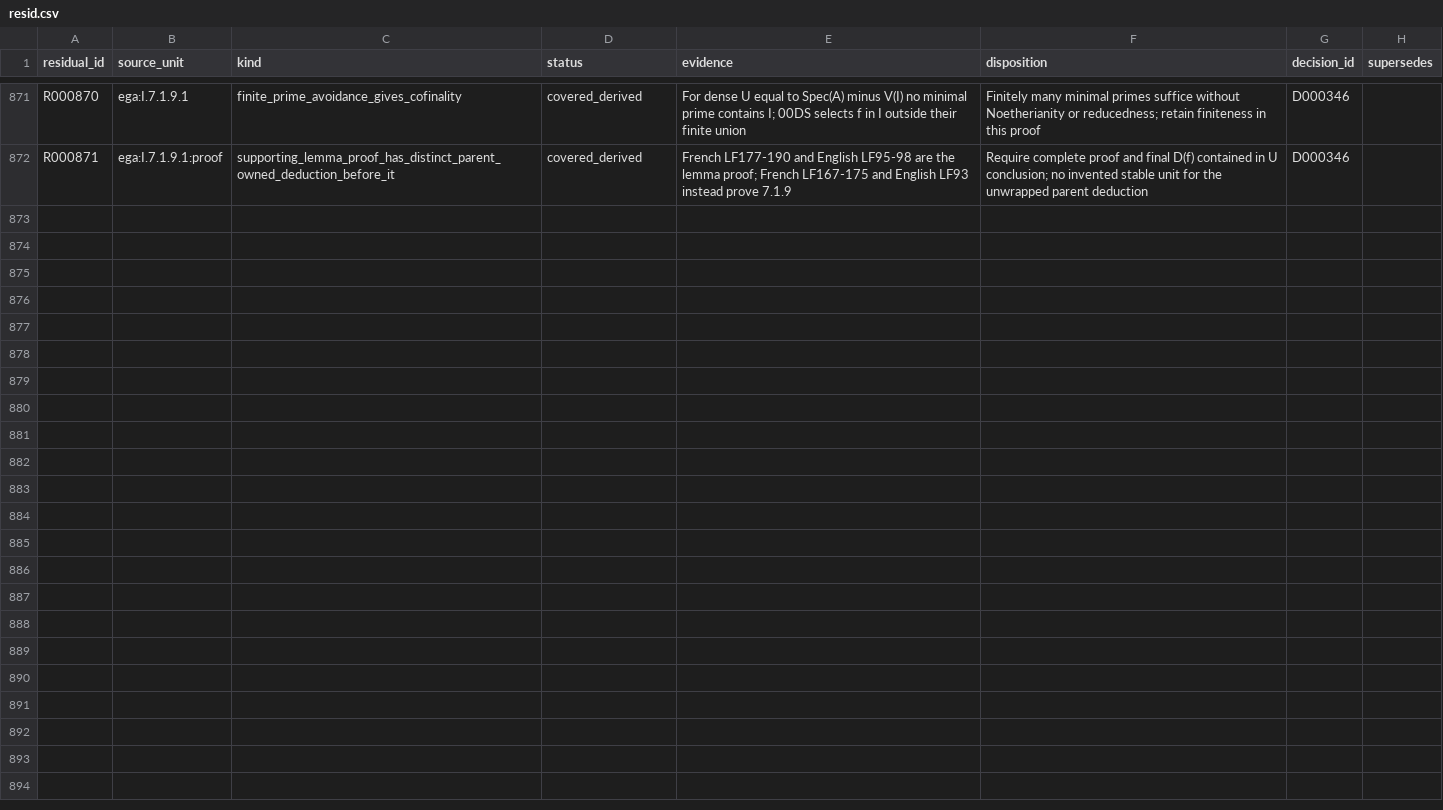
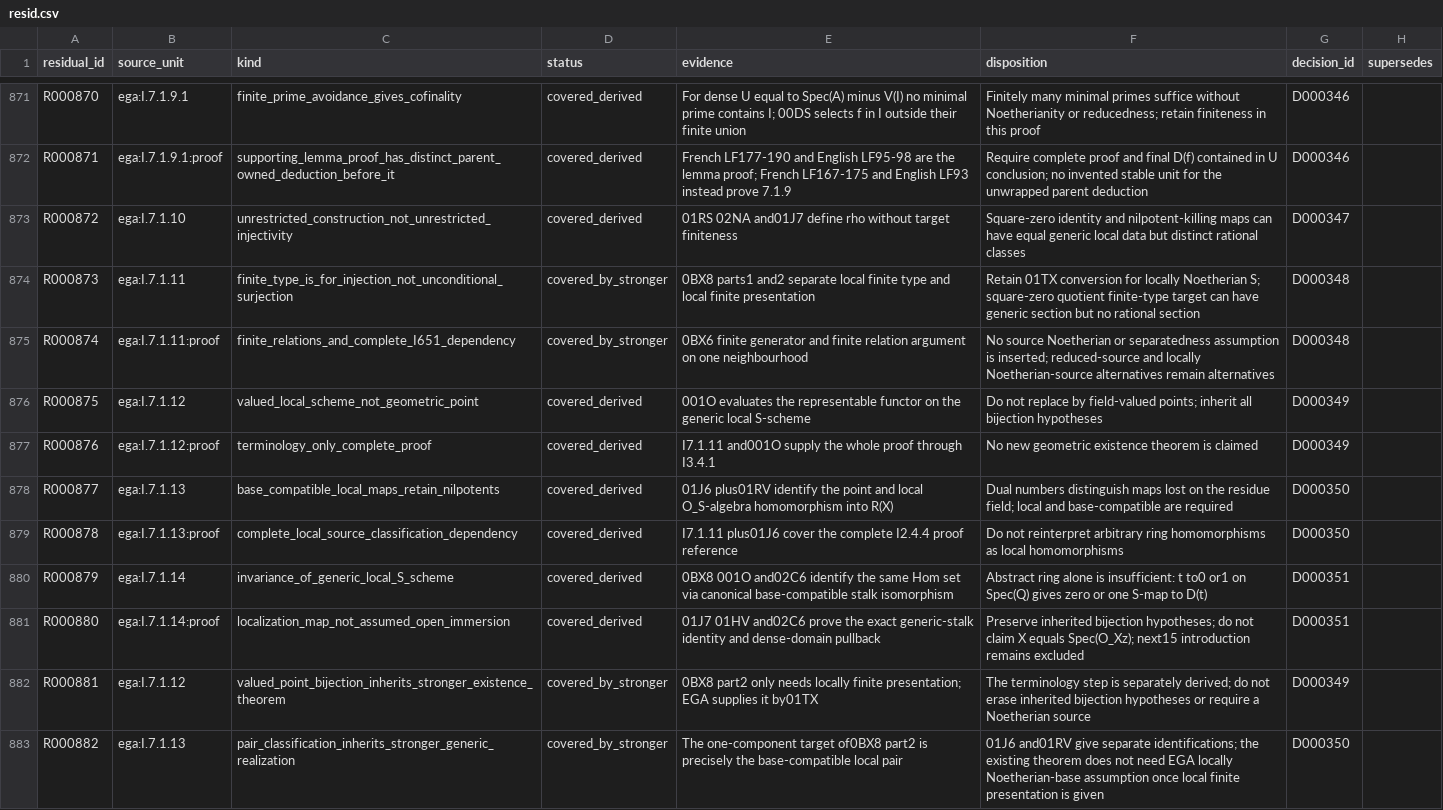
Before and after one commit to KokunoYumeto/unofficial-stacks-project-ai-drafts, a CSV file: ega/resid.csv, drawn as a sheet; only a part is shown, gaps mark what is left out.

Commit message:
Compare EGA generic-local rational maps through I 7.1.14

```diff
--- a/ega/resid.csv
+++ b/ega/resid.csv
@@ -872 +872,12 @@ R000870,ega:I.7.1.9.1,finite_prime_avoidance_gives_cofinality,covered_derived,Fo
 R000871,ega:I.7.1.9.1:proof,supporting_lemma_proof_has_distinct_parent_owned_deduction_before_it,covered_derived,French LF177-190 and English LF95-98 are the lemma proof; French LF167-175 and English LF93 instead prove 7.1.9,Require complete proof and final D(f) contained in U conclusion; no invented stable unit for the unwrapped parent deduction,D000346,
+R000872,ega:I.7.1.10,unrestricted_construction_not_unrestricted_injectivity,covered_derived,01RS 02NA and01J7 define rho without target finiteness,Square-zero identity and nilpotent-killing maps can have equal generic local data but distinct rational classes,D000347,
+R000873,ega:I.7.1.11,finite_type_is_for_injection_not_unconditional_surjection,covered_by_stronger,0BX8 parts1 and2 separate local finite type and local finite presentation,Retain 01TX conversion for locally Noetherian S; square-zero quotient finite-type target can have generic section but no rational section,D000348,
+R000874,ega:I.7.1.11:proof,finite_relations_and_complete_I651_dependency,covered_by_stronger,0BX6 finite generator and finite relation argument on one neighbourhood,No source Noetherian or separatedness assumption is inserted; reduced-source and locally Noetherian-source alternatives remain alternatives,D000348,
+R000875,ega:I.7.1.12,valued_local_scheme_not_geometric_point,covered_derived,001O evaluates the representable functor on the generic local S-scheme,Do not replace by field-valued points; inherit all bijection hypotheses,D000349,
+R000876,ega:I.7.1.12:proof,terminology_only_complete_proof,covered_derived,I7.1.11 and001O supply the whole proof through I3.4.1,No new geometric existence theorem is claimed,D000349,
+R000877,ega:I.7.1.13,base_compatible_local_maps_retain_nilpotents,covered_derived,01J6 plus01RV identify the point and local O_S-algebra homomorphism into R(X),Dual numbers distinguish maps lost on the residue field; local and base-compatible are required,D000350,
+R000878,ega:I.7.1.13:proof,complete_local_source_classification_dependency,covered_derived,I7.1.11 plus01J6 cover the complete I2.4.4 proof reference,Do not reinterpret arbitrary ring homomorphisms as local homomorphisms,D000350,
+R000879,ega:I.7.1.14,invariance_of_generic_local_S_scheme,covered_derived,0BX8 001O and02C6 identify the same Hom set via canonical base-compatible stalk isomorphism,Abstract ring alone is insufficient: t to0 or1 on Spec(Q) gives zero or one S-map to D(t),D000351,
+R000880,ega:I.7.1.14:proof,localization_map_not_assumed_open_immersion,covered_derived,01J7 01HV and02C6 prove the exact generic-stalk identity and dense-domain pullback,Preserve inherited bijection hypotheses; do not claim X equals Spec(O_Xz); next15 introduction remains excluded,D000351,
+R000881,ega:I.7.1.12,valued_point_bijection_inherits_stronger_existence_theorem,covered_by_stronger,0BX8 part2 only needs locally finite presentation; EGA supplies it by01TX,The terminology step is separately derived; do not erase inherited bijection hypotheses or require a Noetherian source,D000349,
+R000882,ega:I.7.1.13,pair_classification_inherits_stronger_generic_realization,covered_by_stronger,The one-component target of0BX8 part2 is precisely the base-compatible local pair,01J6 and01RV give separate identifications; the existing theorem does not need EGA locally Noetherian-base assumption once local finite presentation is given,D000350,
```
Also changed, not shown: ega/agent.csv, ega/dec.csv, 9 other files.
